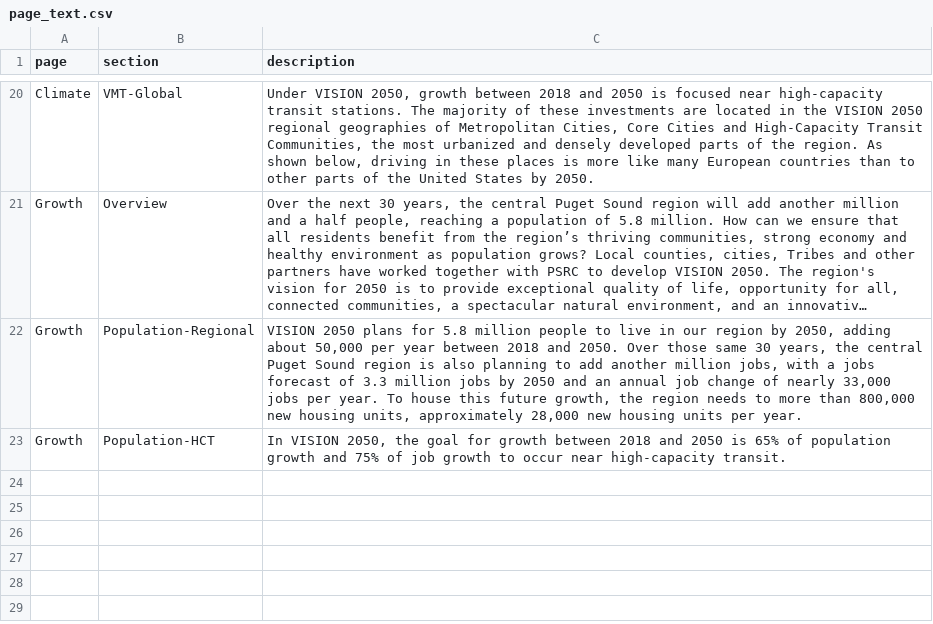
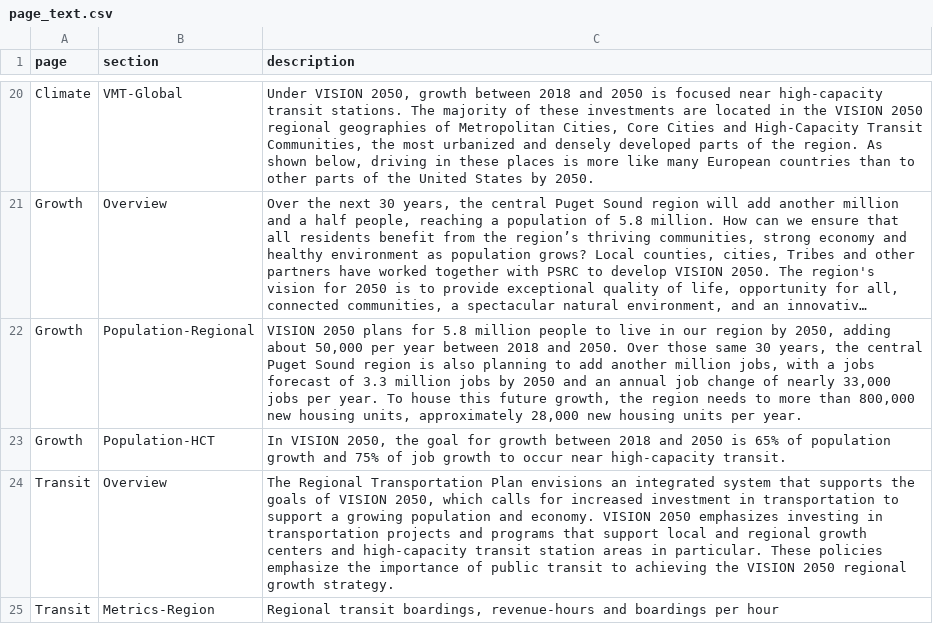
Before and after one commit to psrc/rtp-dashboard, a CSV file: data/page_text.csv, drawn as a sheet; only a part is shown, gaps mark what is left out; long unchanged cells end in ….

Commit message:
region transit boardings echarts

```diff
--- a/data/page_text.csv
+++ b/data/page_text.csv
@@ -23 +23,3 @@ Growth,Population-Regional,"VISION 2050 plans for 5.8 million people to live in
 Growth,Population-HCT,"In VISION 2050, the goal for growth between 2018 and 2050 is 65% of population growth and 75% of job growth to occur near high-capacity transit."
+Transit,Overview,"The Regional Transportation Plan envisions an integrated system that supports the goals of VISION 2050, which calls for increased investment in transportation to support a growing population and economy. VISION 2050 emphasizes investing in transportation projects and programs that support local and regional growth centers and high-capacity transit station areas in particular. These policies emphasize the importance of public transit to achieving the VISION 2050 regional growth strategy."
+Transit,Metrics-Region,"Regional transit boardings, revenue-hours and boardings per hour"
```
Also changed, not shown: 23 other files.
